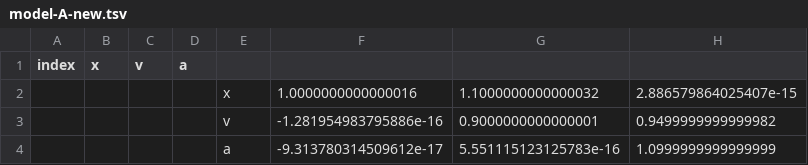
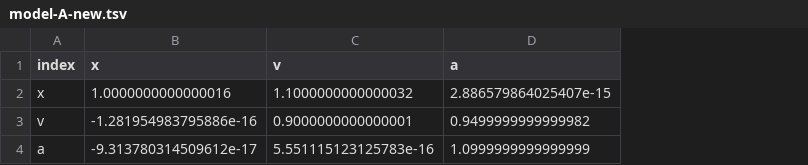
Before and after one commit to bu-aarad/dx704-project-07, a TSV file: model-A-new.tsv, drawn as a sheet; removed rows and columns are numbered as before the commit, all else as after; the diff names each change by its address in the sheet, - before the commit and + after, or states it on an @@ line.

```diff
--- a/model-A-new.tsv
+++ b/model-A-new.tsv
-column A (index), empty
-column B (x), empty
-column C (v), empty
-column D (a), empty
-A1: (empty)
+A1: index
-B1: (empty)
+B1: x
-C1: (empty)
+C1: v
-D1: (empty)
+D1: a
```
Also changed, not shown: 2 other files.
